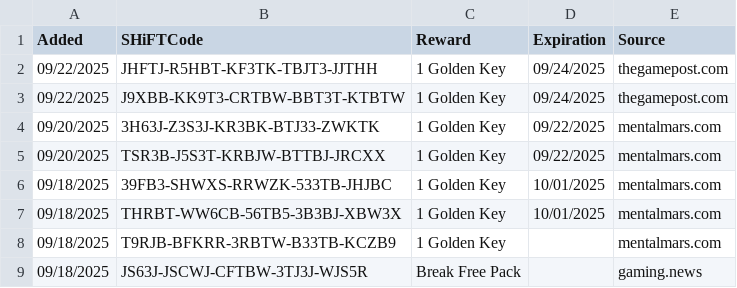
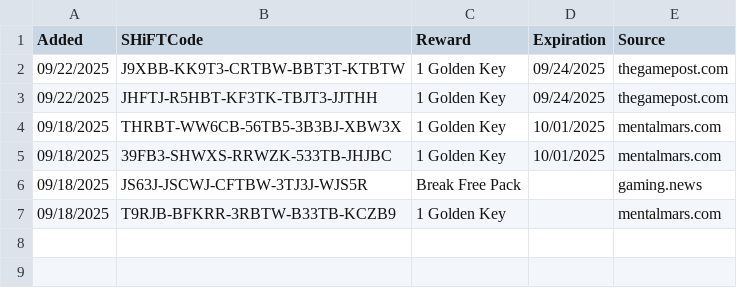
Before and after one commit to VinceCarbone/Borderlands4-SHiFTCodes, a CSV file: Borderlands4 SHiFT Codes.csv, drawn as a sheet.

Commit message:
SHiFT code update 09/23/2025

```diff
--- a/Borderlands4 SHiFT Codes.csv
+++ b/Borderlands4 SHiFT Codes.csv
@@ -1,9 +1,7 @@
 "Added","SHiFTCode","Reward","Expiration","Source"
+"09/22/2025","J9XBB-KK9T3-CRTBW-BBT3T-KTBTW","1 Golden Key","09/24/2025","thegamepost.com"
 "09/22/2025","JHFTJ-R5HBT-KF3TK-TBJT3-JJTHH","1 Golden Key","09/24/2025","thegamepost.com"
-"09/22/2025","J9XBB-KK9T3-CRTBW-BBT3T-KTBTW","1 Golden Key","09/24/2025","thegamepost.com"
-"09/20/2025","3H63J-Z3S3J-KR3BK-BTJ33-ZWKTK","1 Golden Key","09/22/2025","mentalmars.com"
-"09/20/2025","TSR3B-J5S3T-KRBJW-BTTBJ-JRCXX","1 Golden Key","09/22/2025","mentalmars.com"
+"09/18/2025","THRBT-WW6CB-56TB5-3B3BJ-XBW3X","1 Golden Key","10/01/2025","mentalmars.com"
 "09/18/2025","39FB3-SHWXS-RRWZK-533TB-JHJBC","1 Golden Key","10/01/2025","mentalmars.com"
-"09/18/2025","THRBT-WW6CB-56TB5-3B3BJ-XBW3X","1 Golden Key","10/01/2025","mentalmars.com"
+"09/18/2025","JS63J-JSCWJ-CFTBW-3TJ3J-WJS5R","Break Free Pack","","gaming.news"
 "09/18/2025","T9RJB-BFKRR-3RBTW-B33TB-KCZB9","1 Golden Key","","mentalmars.com"
-"09/18/2025","JS63J-JSCWJ-CFTBW-3TJ3J-WJS5R","Break Free Pack","","gaming.news"
```
